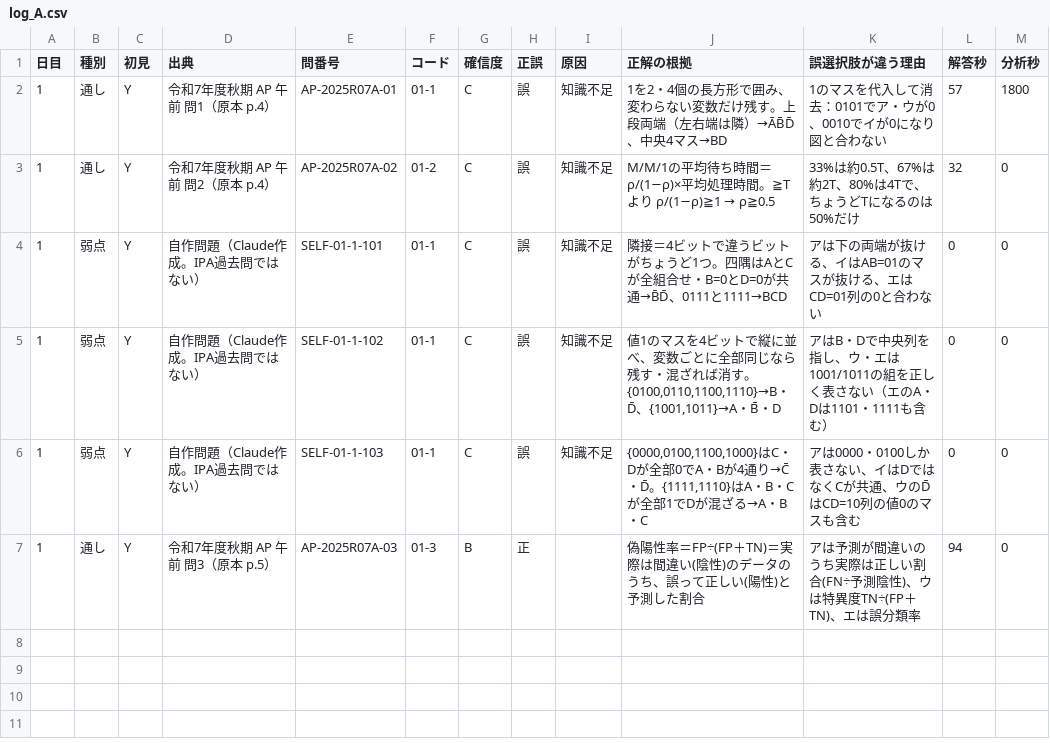
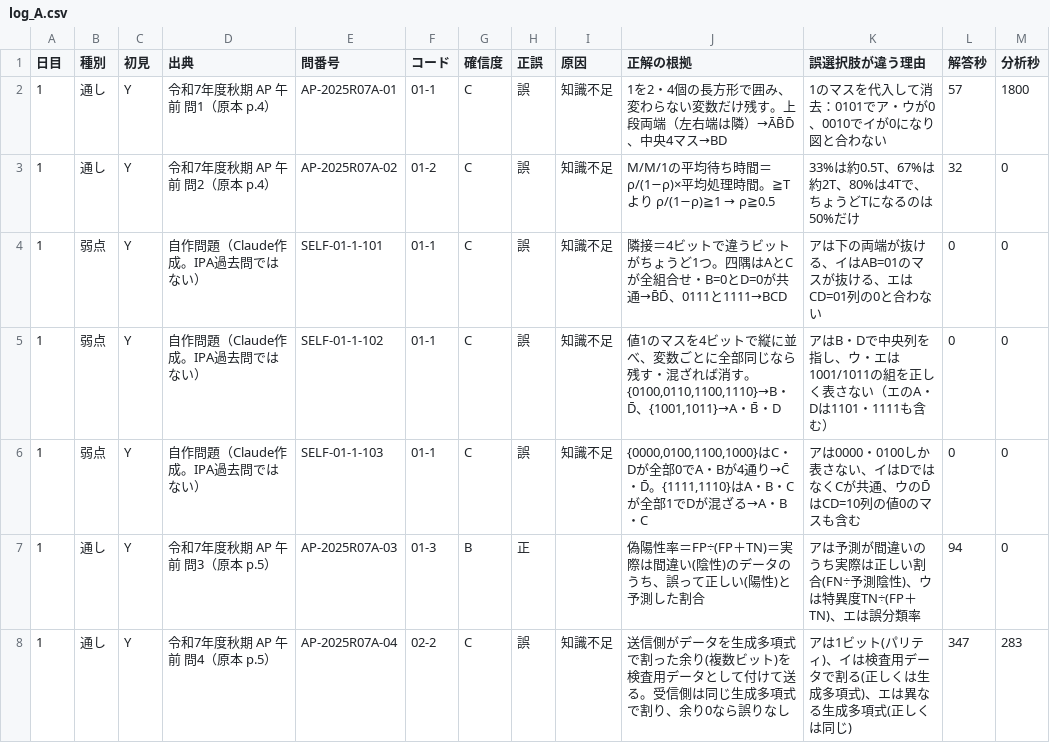
Before and after one commit to yyy19901103-source/4love2forever, a CSV file: data/log_A.csv, drawn as a sheet.

```diff
--- a/data/log_A.csv
+++ b/data/log_A.csv
@@ -7 +7,2 @@
 1,通し,Y,令和7年度秋期 AP 午前 問3（原本 p.5）,AP-2025R07A-03,01-3,B,正,,偽陽性率＝FP÷(FP＋TN)＝実際は間違い(陰性)のデータのうち、誤って正しい(陽性)と予測した割合,アは予測が間違いのうち実際は正しい割合(FN÷予測陰性)、ウは特異度TN÷(FP＋TN)、エは誤分類率,94,0
+1,通し,Y,令和7年度秋期 AP 午前 問4（原本 p.5）,AP-2025R07A-04,02-2,C,誤,知識不足,送信側がデータを生成多項式で割った余り(複数ビット)を検査用データとして付けて送る。受信側は同じ生成多項式で割り、余り0なら誤りなし,アは1ビット(パリティ)、イは検査用データで割る(正しくは生成多項式)、エは異なる生成多項式(正しくは同じ),347,283
```
Also changed, not shown: 1 other file.
